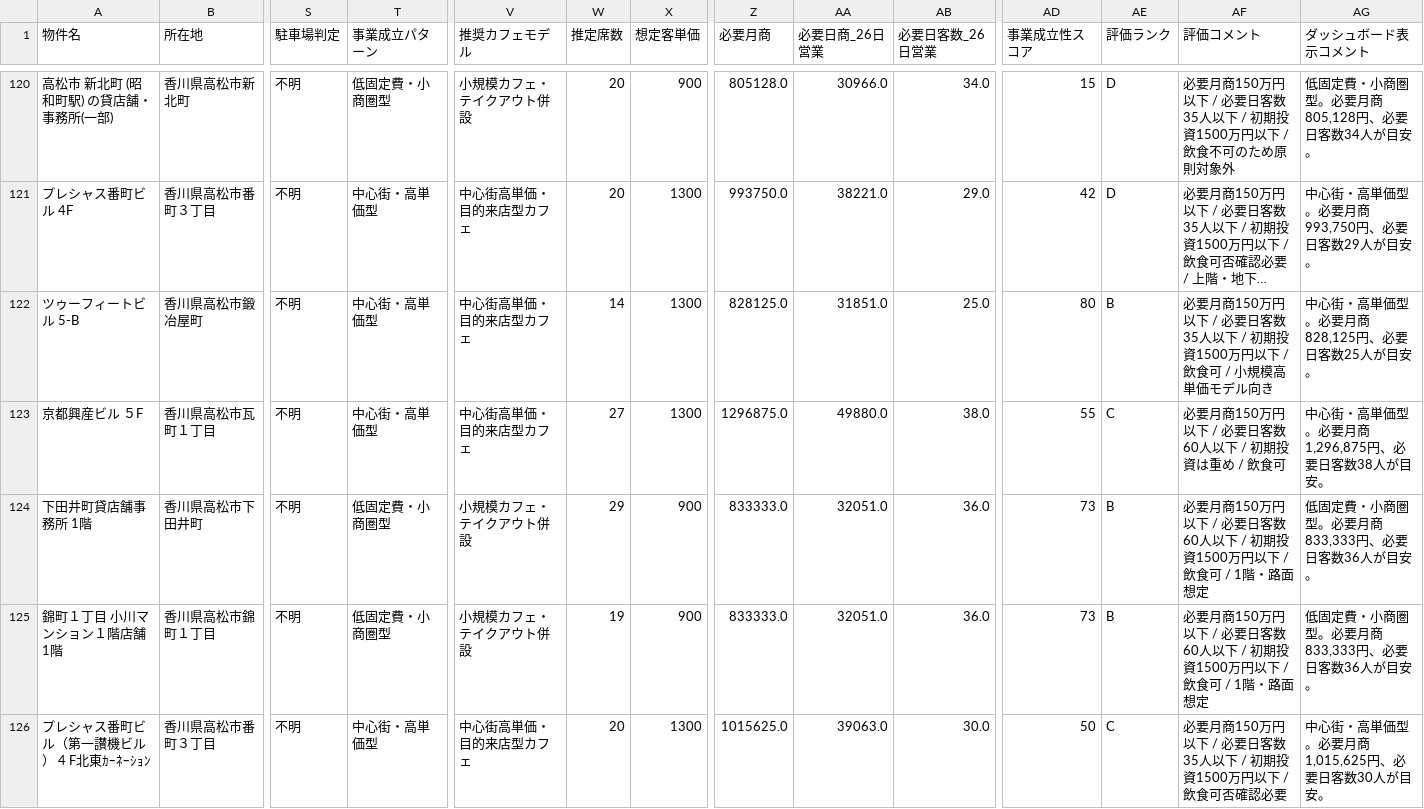
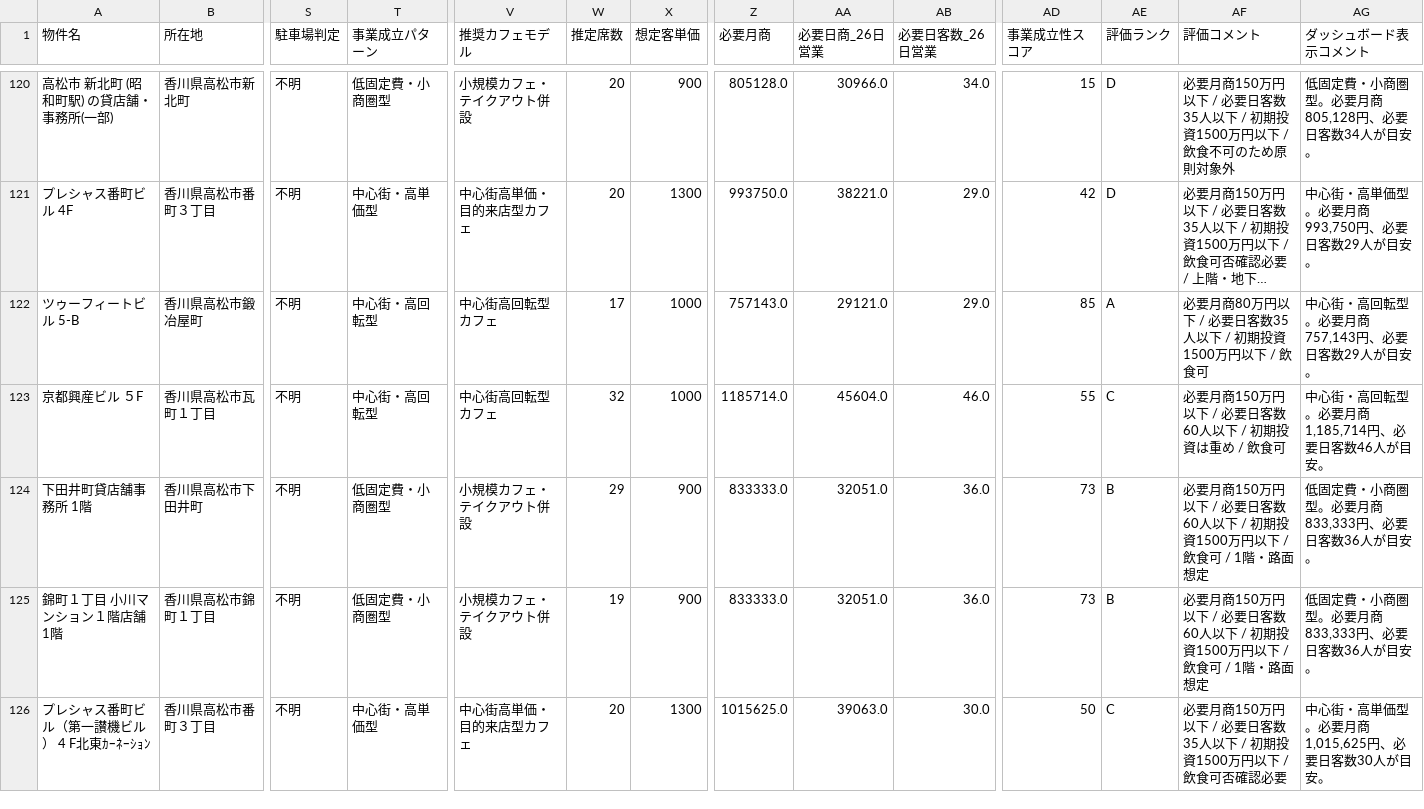
Before and after one commit to 1984-42-sp/tenant_research_takamatsu, a CSV file: output/all_properties/cafe_business_dashboard.csv, drawn as a sheet; only a part is shown, gaps mark what is left out; long unchanged cells end in …; the diff covers the shown part only; the diff names each change by its address in the sheet, - before the commit and + after, or states it on an @@ line.

```diff
--- a/output/all_properties/cafe_business_dashboard.csv
+++ b/output/all_properties/cafe_business_dashboard.csv
-T122:T123 (事業成立パターン): 中心街・高単価型
+T122:T123 (事業成立パターン): 中心街・高回転型
-V122:V123 (推奨カフェモデル): 中心街高単価・目的来店型カフェ
+V122:V123 (推奨カフェモデル): 中心街高回転型カフェ
-W122 (推定席数): 14
+W122 (推定席数): 17
-X122:X123 (想定客単価): 1300
+X122:X123 (想定客単価): 1000
-Z122 (必要月商): 828125.0
+Z122 (必要月商): 757143.0
-AA122 (必要日商_26日営業): 31851.0
+AA122 (必要日商_26日営業): 29121.0
-AB122 (必要日客数_26日営業): 25.0
+AB122 (必要日客数_26日営業): 29.0
-AD122 (事業成立性スコア): 80
+AD122 (事業成立性スコア): 85
-AE122 (評価ランク): B
+AE122 (評価ランク): A
-AF122 (評価コメント): 必要月商150万円以下 / 必要日客数35人以下 / 初期投資1500万円以下 / 飲食可 / 小規模高単価モデル向き
+AF122 (評価コメント): 必要月商80万円以下 / 必要日客数35人以下 / 初期投資1500万円以下 / 飲食可
-AG122 (ダッシュボード表示コメント): 中心街・高単価型。必要月商828,125円、必要日客数25人が目安。
+AG122 (ダッシュボード表示コメント): 中心街・高回転型。必要月商757,143円、必要日客数29人が目安。
-W123 (推定席数): 27
+W123 (推定席数): 32
-Z123 (必要月商): 1296875.0
+Z123 (必要月商): 1185714.0
-AA123 (必要日商_26日営業): 49880.0
+AA123 (必要日商_26日営業): 45604.0
-AB123 (必要日客数_26日営業): 38.0
+AB123 (必要日客数_26日営業): 46.0
-AG123 (ダッシュボード表示コメント): 中心街・高単価型。必要月商1,296,875円、必要日客数38人が目安。
+AG123 (ダッシュボード表示コメント): 中心街・高回転型。必要月商1,185,714円、必要日客数46人が目安。
```
Also changed, not shown: 180 edited cells elsewhere in this file, output/all_properties/cafe_property_evaluation.csv, 4 other files.
